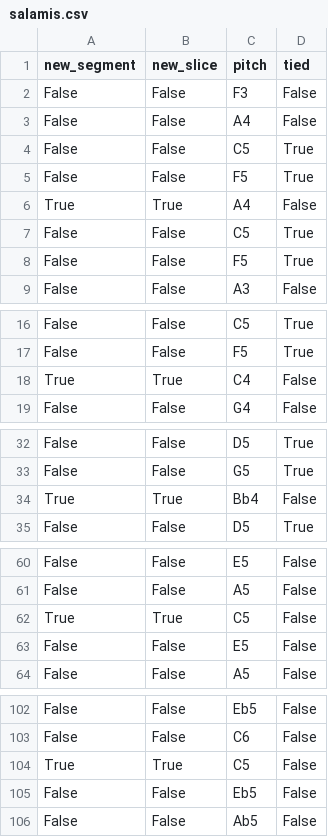
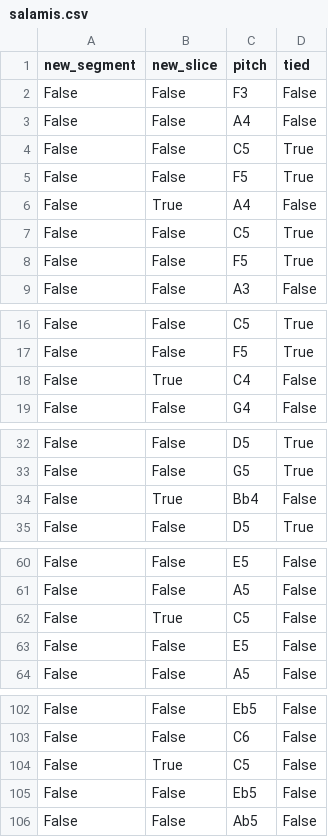
Before and after one commit to judah-daniels/protovoices-haskell, a CSV file: preprocessing/salamis.csv, drawn as a sheet; only a part is shown, gaps mark what is left out; the diff covers the shown part only.

```diff
--- a/preprocessing/salamis.csv
+++ b/preprocessing/salamis.csv
@@ -5,3 +5,3 @@ False,False,C5,True
 False,False,F5,True
-True,True,A4,False
+False,True,A4,False
 False,False,C5,True
@@ -17,3 +17,3 @@ False,False,C5,True
 False,False,F5,True
-True,True,C4,False
+False,True,C4,False
 False,False,G4,False
@@ -33,3 +33,3 @@ False,False,D5,True
 False,False,G5,True
-True,True,Bb4,False
+False,True,Bb4,False
 False,False,D5,True
@@ -61,3 +61,3 @@ False,False,E5,False
 False,False,A5,False
-True,True,C5,False
+False,True,C5,False
 False,False,E5,False
@@ -103,3 +103,3 @@ False,False,Eb5,False
 False,False,C6,False
-True,True,C5,False
+False,True,C5,False
 False,False,Eb5,False
```
Also changed, not shown: 14 added rows, 14 removed rows and 26 edited cells elsewhere in this file, preprocessing/chords.csv, 1 other file.
